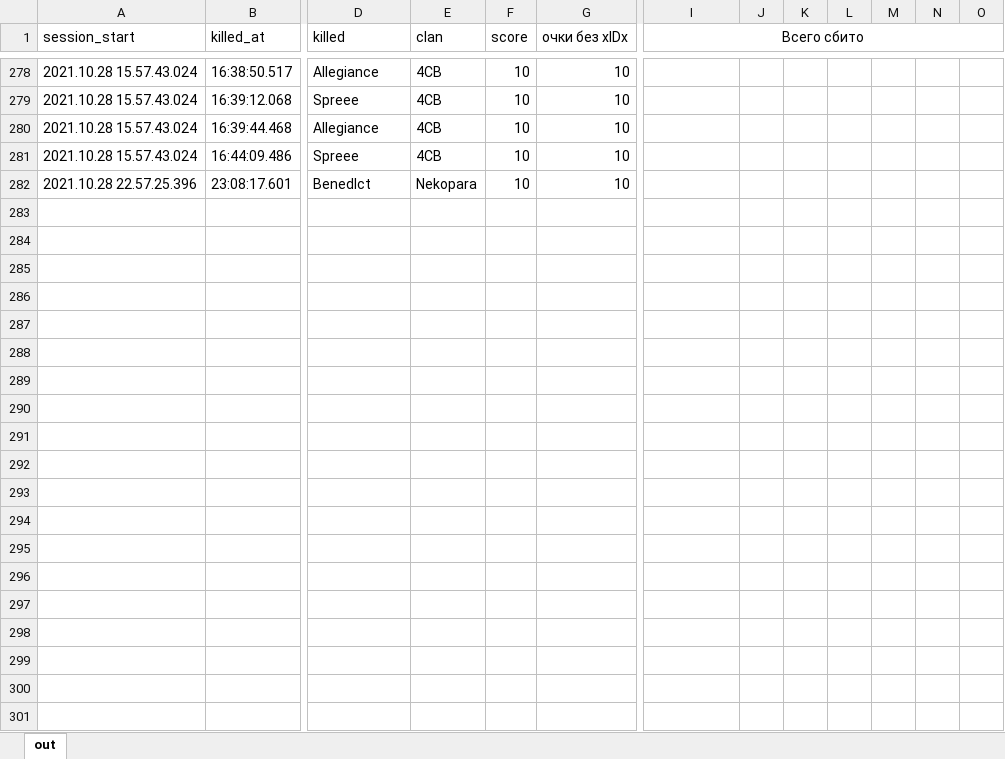
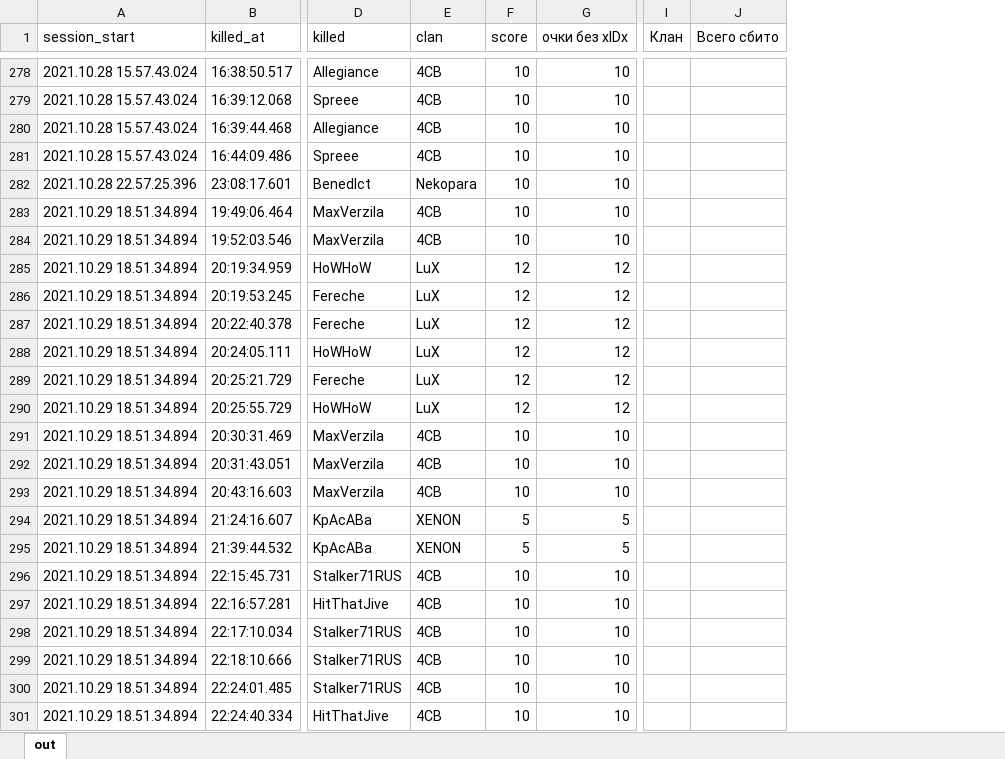
Before and after one commit to Feresey/haward, an Excel workbook: really.xlsx, sheet out, drawn as a sheet; only a part is shown, gaps mark what is left out; values as stored, in another font and other column widths than the file's, no borders; removed rows and columns are numbered as before the commit, all else as after; rows hold the shown columns only; the diff covers the shown part only; the diff names each change by its address in the sheet, - before the commit and + after, or states it on an @@ line.

```diff
--- a/really.xlsx (sheet out)
+++ b/really.xlsx (sheet out)
+column I (Клан), empty
-column J, empty
-column K, empty
-column L, empty
-column M, empty
-column N, empty
-column O, empty
-I1:O1 merged
+row 283: 2021.10.29 18.51.34.894 | 19:49:06.464 | MaxVerzila | 4CB | 10 | 10
+row 284: 2021.10.29 18.51.34.894 | 19:52:03.546 | MaxVerzila | 4CB | 10 | 10
+row 285: 2021.10.29 18.51.34.894 | 20:19:34.959 | HoWHoW | LuX | 12 | 12
+row 286: 2021.10.29 18.51.34.894 | 20:19:53.245 | Fereche | LuX | 12 | 12
+row 287: 2021.10.29 18.51.34.894 | 20:22:40.378 | Fereche | LuX | 12 | 12
+row 288: 2021.10.29 18.51.34.894 | 20:24:05.111 | HoWHoW | LuX | 12 | 12
+row 289: 2021.10.29 18.51.34.894 | 20:25:21.729 | Fereche | LuX | 12 | 12
+row 290: 2021.10.29 18.51.34.894 | 20:25:55.729 | HoWHoW | LuX | 12 | 12
+row 291: 2021.10.29 18.51.34.894 | 20:30:31.469 | MaxVerzila | 4CB | 10 | 10
+row 292: 2021.10.29 18.51.34.894 | 20:31:43.051 | MaxVerzila | 4CB | 10 | 10
+row 293: 2021.10.29 18.51.34.894 | 20:43:16.603 | MaxVerzila | 4CB | 10 | 10
+row 294: 2021.10.29 18.51.34.894 | 21:24:16.607 | KpAcABa | XENON | 5 | 5
+row 295: 2021.10.29 18.51.34.894 | 21:39:44.532 | KpAcABa | XENON | 5 | 5
+row 296: 2021.10.29 18.51.34.894 | 22:15:45.731 | Stalker71RUS | 4CB | 10 | 10
+row 297: 2021.10.29 18.51.34.894 | 22:16:57.281 | HitThatJive | 4CB | 10 | 10
+row 298: 2021.10.29 18.51.34.894 | 22:17:10.034 | Stalker71RUS | 4CB | 10 | 10
+row 299: 2021.10.29 18.51.34.894 | 22:18:10.666 | Stalker71RUS | 4CB | 10 | 10
+row 300: 2021.10.29 18.51.34.894 | 22:24:01.485 | Stalker71RUS | 4CB | 10 | 10
+row 301: 2021.10.29 18.51.34.894 | 22:24:40.334 | HitThatJive | 4CB | 10 | 10
```
Also changed, not shown: 20 added rows, 10 edited cells and cell formats elsewhere in this sheet, 1 other file.
